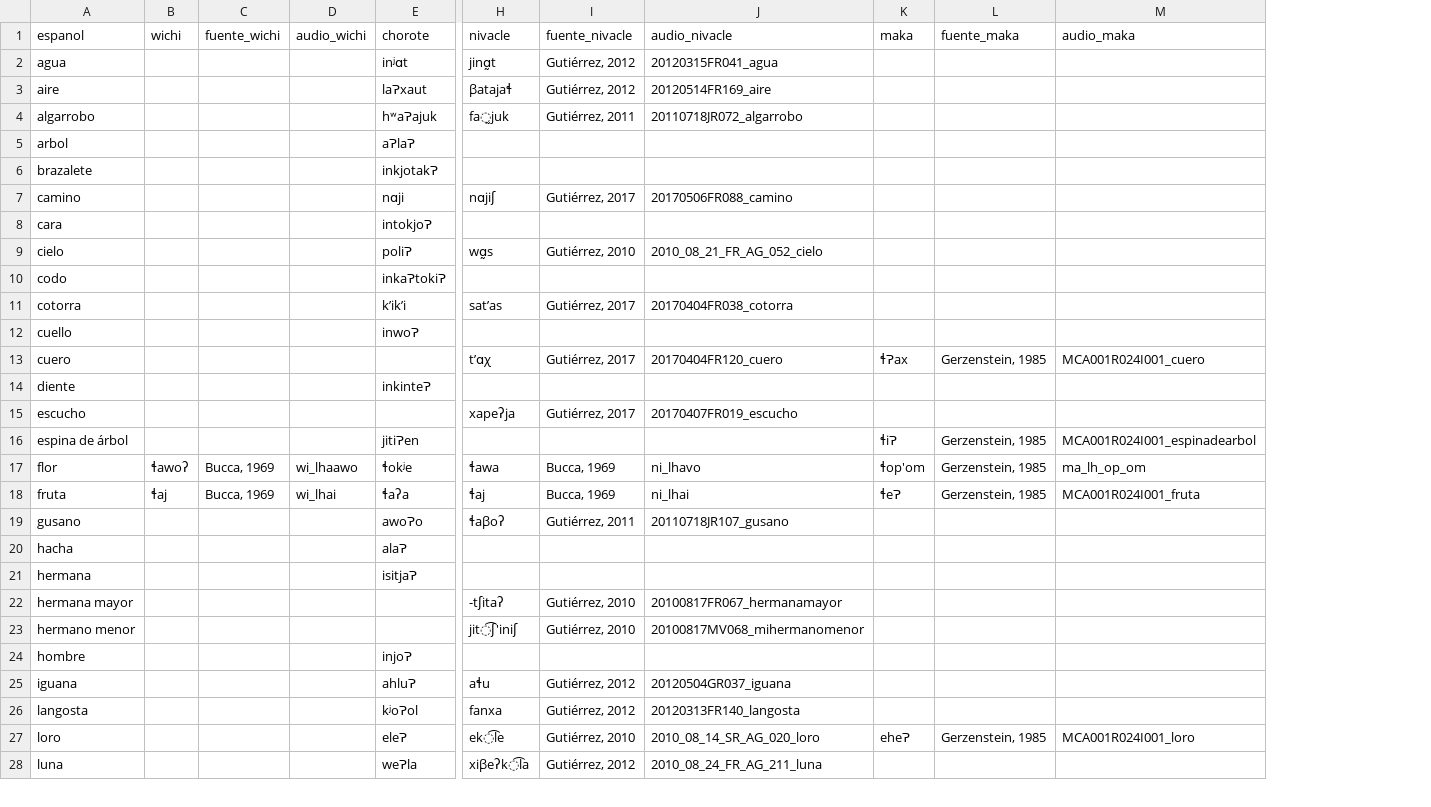
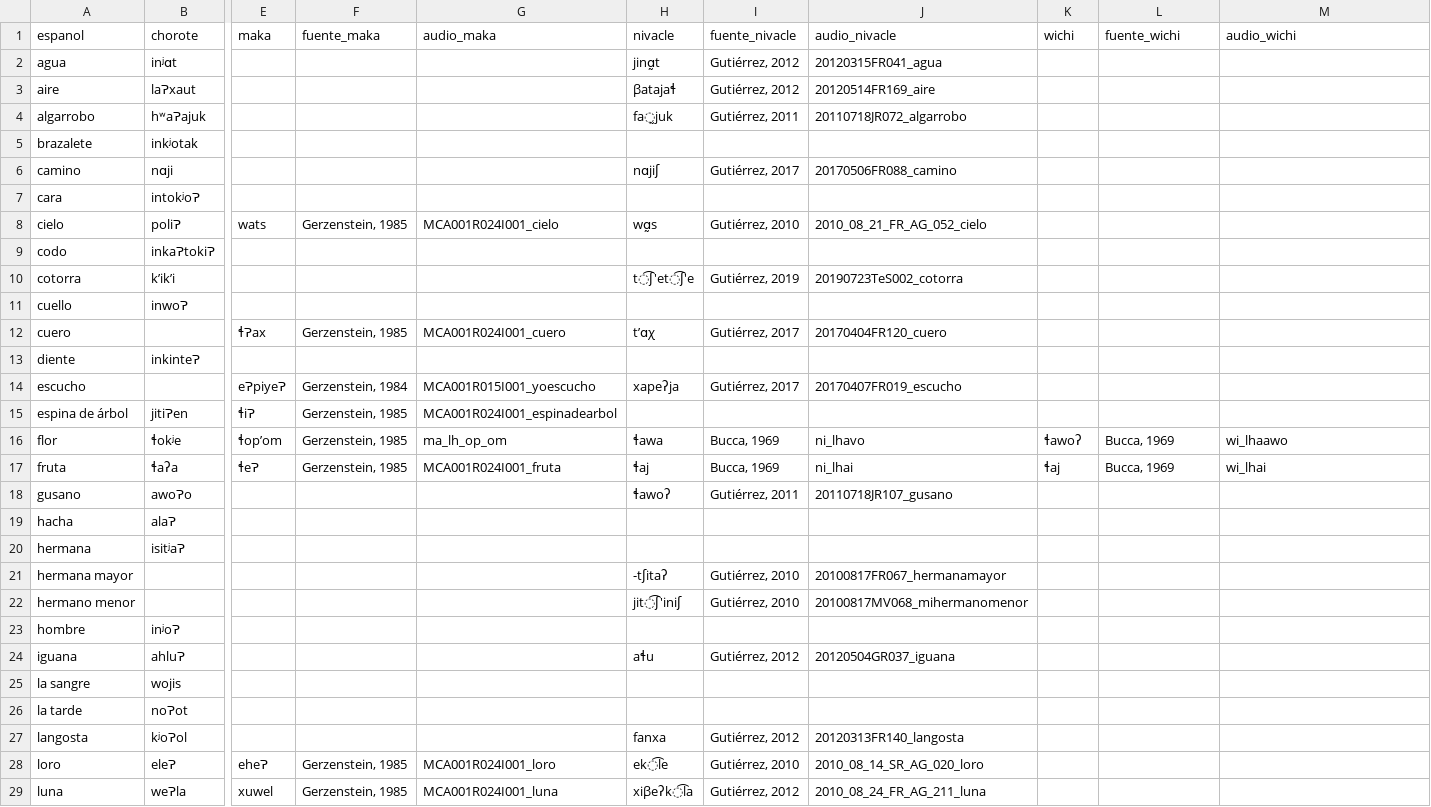
Before and after one commit to dila-ling/pict-glotales, a CSV file: _data/mataguayas-comparadas-audio.csv, drawn as a sheet; only a part is shown, gaps mark what is left out; removed rows and columns are numbered as before the commit, all else as after; rows hold the shown columns only; the diff covers the shown part only; the diff names each change by its address in the sheet, - before the commit and + after, or states it on an @@ line.

Commit message:
update transcripts

```diff
--- a/_data/mataguayas-comparadas-audio.csv
+++ b/_data/mataguayas-comparadas-audio.csv
-column B (wichi), rows 17-18: ɬawoʔ | ɬaj
-column C (fuente_wichi), rows 17-18: Bucca, 1969 | Bucca, 1969
-column D (audio_wichi), rows 17-18: wi_lhaawo | wi_lhai
+column E (maka), rows 8-17: wats |  |  |  | ɬɁax |  | eɁpiyeɁ | ɬiɁ | ɬopʼom | ɬeɁ; rows 28-29: eheɁ | xuwel
+column F (fuente_maka), rows 8-17: Gerzenstein, 1985 |  |  |  | Gerzenstein, 1985 |  | Gerzenstein, 1984 | Gerzenstein, 1985 | Gerzenstein, 1985 | Gerzenstein, 1985; rows 28-29: Gerzenstein, 1985 | Gerzenstein, 1985
+column G (audio_maka), rows 8-17: MCA001R024I001_cielo |  |  |  | MCA001R024I001_cuero |  | MCA001R015I001_yoescucho | MCA001R024I001_espinadearbol | ma_lh_op_om | MCA001R024I001_fruta; rows 28-29: MCA001R024I001_loro | MCA001R024I001_luna
-K1: maka
+K1: wichi
-L1: fuente_maka
+L1: fuente_wichi
-M1: audio_maka
+M1: audio_wichi
-row 5: arbol |  |  |  | aɁlaɁ
-B5 (chorote): inkjotakɁ
+B5 (chorote): inkʲotak
-B7 (chorote): intokjoɁ
+B7 (chorote): intokʲoɁ
-H10 (nivacle): satʼas
+H10 (nivacle): t͡ʃ'et͡ʃ'e
-I10 (fuente_nivacle): Gutiérrez, 2017
+I10 (fuente_nivacle): Gutiérrez, 2019
-J10 (audio_nivacle): 20170404FR038_cotorra
+J10 (audio_nivacle): 20190723TeS002_cotorra
-K12 (wichi): ɬɁax
+K12 (wichi): (empty)
-L12 (fuente_wichi): Gerzenstein, 1985
+L12 (fuente_wichi): (empty)
-M12 (audio_wichi): MCA001R024I001_cuero
+M12 (audio_wichi): (empty)
-K15 (wichi): ɬiɁ
+K15 (wichi): (empty)
-L15 (fuente_wichi): Gerzenstein, 1985
+L15 (fuente_wichi): (empty)
-M15 (audio_wichi): MCA001R024I001_espinadearbol
+M15 (audio_wichi): (empty)
-K16 (wichi): ɬop'om
+K16 (wichi): ɬawoʔ
-L16:L17 (fuente_wichi): Gerzenstein, 1985
+L16:L17 (fuente_wichi): Bucca, 1969
-M16 (audio_wichi): ma_lh_op_om
+M16 (audio_wichi): wi_lhaawo
-K17 (wichi): ɬeɁ
+K17 (wichi): ɬaj
-M17 (audio_wichi): MCA001R024I001_fruta
+M17 (audio_wichi): wi_lhai
-H18 (nivacle): ɬaβoʔ
+H18 (nivacle): ɬawoʔ
-B20 (chorote): isitjaɁ
+B20 (chorote): isitʲaɁ
-B23 (chorote): injoɁ
+B23 (chorote): inʲoɁ
+row 25: la sangre | wojis
+row 26: la tarde | noɁot
-K28 (wichi): eheɁ
+K28 (wichi): (empty)
-L28 (fuente_wichi): Gerzenstein, 1985
+L28 (fuente_wichi): (empty)
-M28 (audio_wichi): MCA001R024I001_loro
+M28 (audio_wichi): (empty)
```
Also changed, not shown: 5 added rows, 2 removed rows and 66 edited cells elsewhere in this file.
